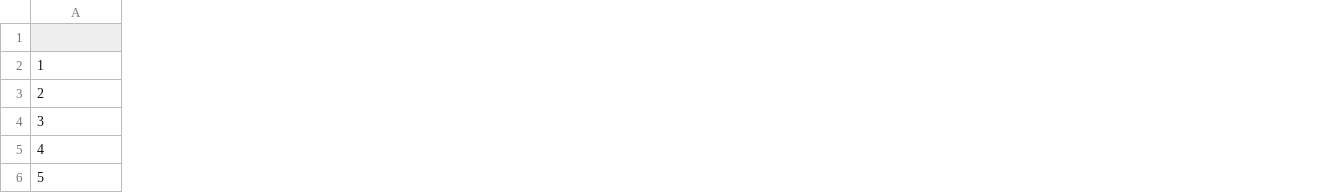
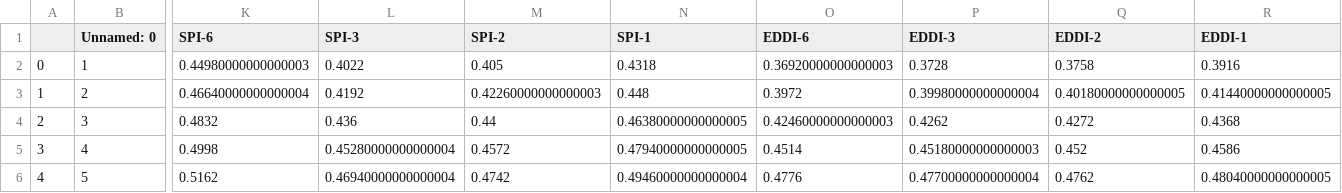
Before and after one commit to WilliamsTravis/Pasture-Rangeland-Forage, a CSV file: data/Index Categories/indexcategories-standardized.csv, drawn as a sheet; only a part is shown, gaps mark what is left out; addresses are those after the commit; the diff covers the shown part only; the diff names each change by its address in the sheet, - before the commit and + after, or states it on an @@ line.

```diff
--- a/data/Index Categories/indexcategories-standardized.csv
+++ b/data/Index Categories/indexcategories-standardized.csv
+column A, rows 2-6: 0 | 1 | 2 | 3 | 4
+column K (SPI-6), rows 2-6: 0.44980000000000003 | 0.46640000000000004 | 0.4832 | 0.4998 | 0.5162
+column L (SPI-3), rows 2-6: 0.4022 | 0.4192 | 0.436 | 0.45280000000000004 | 0.46940000000000004
+column M (SPI-2), rows 2-6: 0.405 | 0.42260000000000003 | 0.44 | 0.4572 | 0.4742
+column N (SPI-1), rows 2-6: 0.4318 | 0.448 | 0.46380000000000005 | 0.47940000000000005 | 0.49460000000000004
+column O (EDDI-6), rows 2-6: 0.36920000000000003 | 0.3972 | 0.42460000000000003 | 0.4514 | 0.4776
+column P (EDDI-3), rows 2-6: 0.3728 | 0.39980000000000004 | 0.4262 | 0.45180000000000003 | 0.47700000000000004
+column Q (EDDI-2), rows 2-6: 0.3758 | 0.40180000000000005 | 0.4272 | 0.452 | 0.4762
+column R (EDDI-1), rows 2-6: 0.3916 | 0.41440000000000005 | 0.4368 | 0.4586 | 0.48040000000000005
-B1: (empty)
+B1: Unnamed: 0
```
Also changed, not shown: 2 edited cells elsewhere in this file, data/Index Categories/indexcategories-original.csv, data/Index Categories/indexcategories-reindexed.csv, 5 other files.
